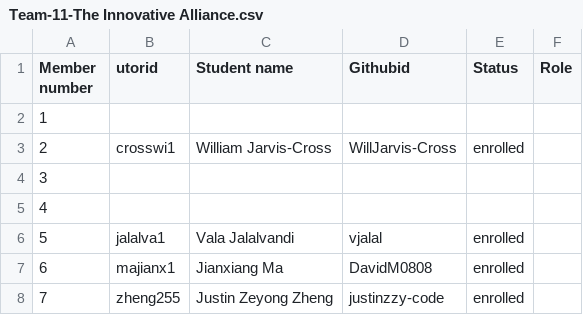
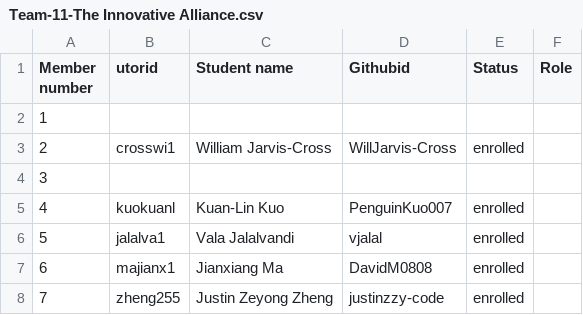
Before and after one commit to csc301-2023-fall/project-11-unicef-t, a CSV file: deliverables/team/Team-11-The Innovative Alliance.csv, drawn as a sheet.

Commit message:
Update Team-11-The Innovative Alliance.csv
info added

```diff
--- a/deliverables/team/Team-11-The Innovative Alliance.csv
+++ b/deliverables/team/Team-11-The Innovative Alliance.csv
@@ -4,3 +4,3 @@ Member number,utorid,Student name,Githubid,Status,Role
 3,,,,,
-4,,,,,
+4,kuokuanl,Kuan-Lin Kuo,PenguinKuo007,enrolled,
 5,jalalva1,Vala Jalalvandi, vjalal,enrolled,
```
